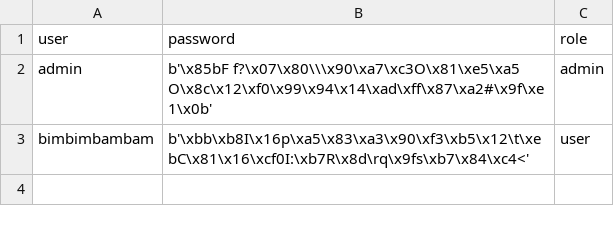
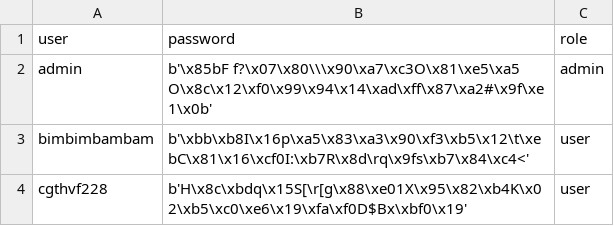
Before and after one commit to InPyFFiNess/first_fastapi, a CSV file: users.csv, drawn as a sheet.

```diff
--- a/users.csv
+++ b/users.csv
@@ -3 +3,2 @@ admin,b'\x85bF f?\x07\x80\\\x90\xa7\xc3O\x81\xe5\xa5 O\x8c\x12\xf0\x99\x94\x14\x
 bimbimbambam,b'\xbb\xb8I\x16p\xa5\x83\xa3\x90\xf3\xb5\x12\t\xebC\x81\x16\xcf0I:\xb7R\x8d\rq\x9fs\xb7\x84\xc4<',user
+cgthvf228,b'H\x8c\xbdq\x15S[\r[g\x88\xe01X\x95\x82\xb4K\x02\xb5\xc0\xe6\x19\xfa\xf0D$Bx\xbf0\x19',user
```
Also changed, not shown: log.csv, 10 other files.
